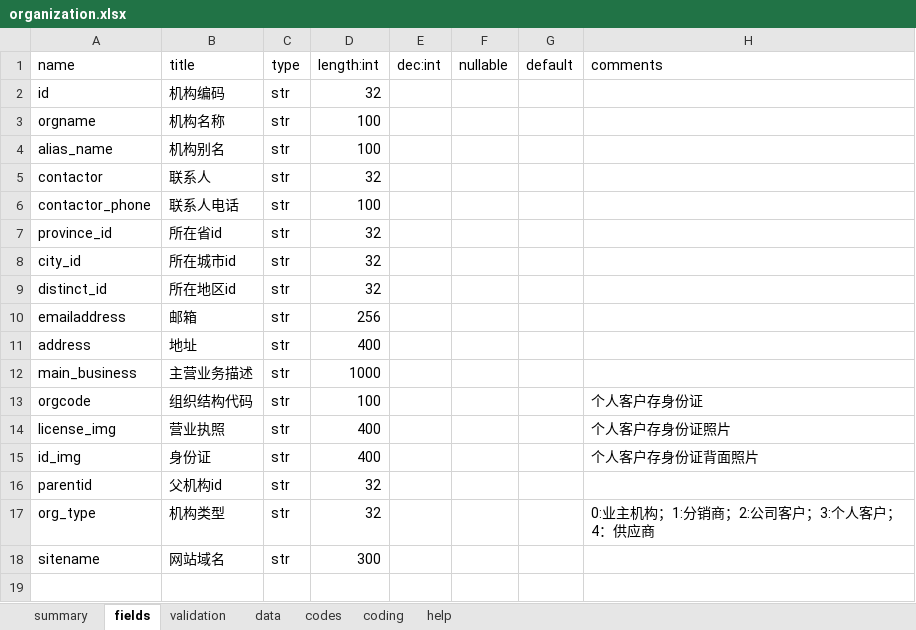
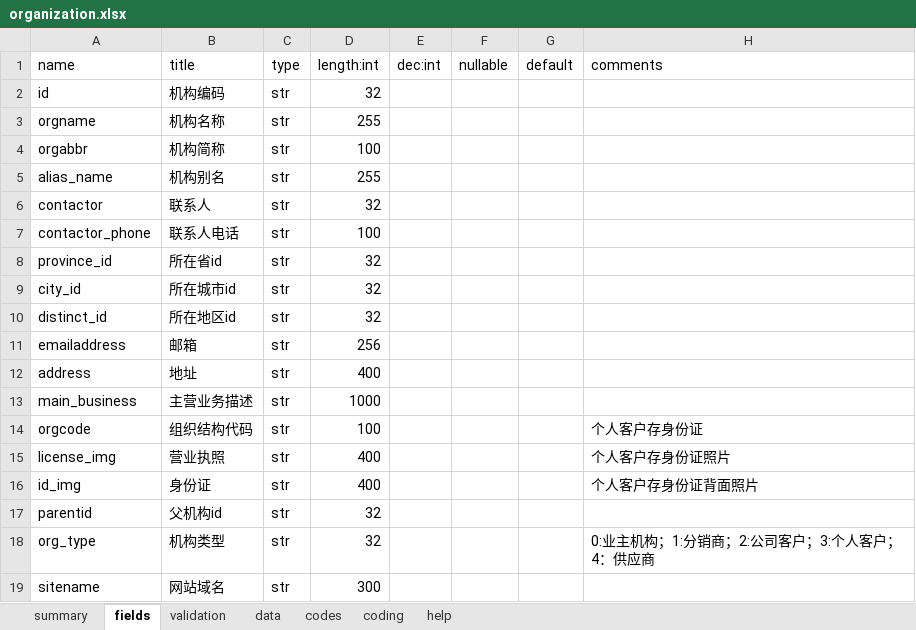
Before and after one commit to yumoqing/rbac, an Excel workbook: models/organization.xlsx, sheet fields, drawn as a sheet; values as stored, in another font and other column widths than the file's, no borders; addresses are those after the commit; the diff names each change by its address in the sheet, - before the commit and + after, or states it on an @@ line.

```diff
--- a/models/organization.xlsx (sheet fields)
+++ b/models/organization.xlsx (sheet fields)
-D3 (length:int): 100
+D3 (length:int): 255
+row 4: orgabbr | 机构简称 | str | 100
-D5 (length:int): 100
+D5 (length:int): 255
```
Also changed, not shown: 1 other file.
